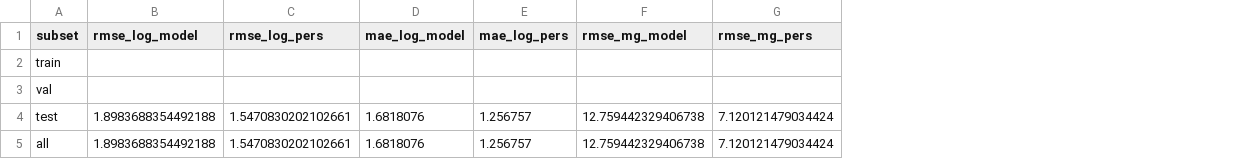
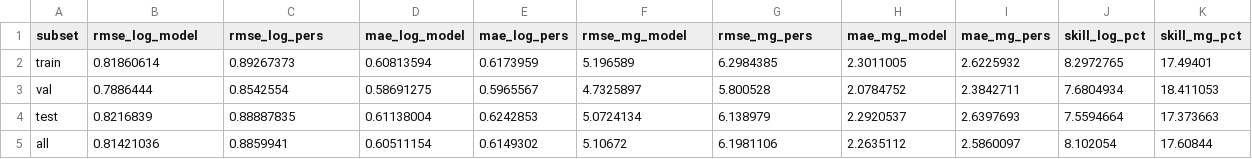
Before and after one commit to yashnil/habs-forecast, a CSV file: Diagnostics_TFT/metrics_global.csv, drawn as a sheet; the diff names each change by its address in the sheet, - before the commit and + after, or states it on an @@ line.

```diff
--- a/Diagnostics_TFT/metrics_global.csv
+++ b/Diagnostics_TFT/metrics_global.csv
+column H (mae_mg_model), rows 2-5: 2.3011005 | 2.0784752 | 2.2920537 | 2.2635112
+column I (mae_mg_pers), rows 2-5: 2.6225932 | 2.3842711 | 2.6397693 | 2.5860097
+column J (skill_log_pct), rows 2-5: 8.2972765 | 7.6804934 | 7.5594664 | 8.102054
+column K (skill_mg_pct), rows 2-5: 17.49401 | 18.411053 | 17.373663 | 17.60844
-B2 (rmse_log_model): (empty)
+B2 (rmse_log_model): 0.81860614
-C2 (rmse_log_pers): (empty)
+C2 (rmse_log_pers): 0.89267373
-D2 (mae_log_model): (empty)
+D2 (mae_log_model): 0.60813594
-E2 (mae_log_pers): (empty)
+E2 (mae_log_pers): 0.6173959
-F2 (rmse_mg_model): (empty)
+F2 (rmse_mg_model): 5.196589
-G2 (rmse_mg_pers): (empty)
+G2 (rmse_mg_pers): 6.2984385
-B3 (rmse_log_model): (empty)
+B3 (rmse_log_model): 0.7886444
-C3 (rmse_log_pers): (empty)
+C3 (rmse_log_pers): 0.8542554
-D3 (mae_log_model): (empty)
+D3 (mae_log_model): 0.58691275
-E3 (mae_log_pers): (empty)
+E3 (mae_log_pers): 0.5965567
-F3 (rmse_mg_model): (empty)
+F3 (rmse_mg_model): 4.7325897
-G3 (rmse_mg_pers): (empty)
+G3 (rmse_mg_pers): 5.800528
-B4 (rmse_log_model): 1.8983688354492188
+B4 (rmse_log_model): 0.8216839
-C4 (rmse_log_pers): 1.5470830202102661
+C4 (rmse_log_pers): 0.88887835
-D4 (mae_log_model): 1.6818076
+D4 (mae_log_model): 0.61138004
-E4 (mae_log_pers): 1.256757
+E4 (mae_log_pers): 0.6242853
-F4 (rmse_mg_model): 12.759442329406738
+F4 (rmse_mg_model): 5.0724134
-G4 (rmse_mg_pers): 7.120121479034424
+G4 (rmse_mg_pers): 6.138979
-B5 (rmse_log_model): 1.8983688354492188
+B5 (rmse_log_model): 0.81421036
-C5 (rmse_log_pers): 1.5470830202102661
+C5 (rmse_log_pers): 0.8859941
-D5 (mae_log_model): 1.6818076
+D5 (mae_log_model): 0.60511154
-E5 (mae_log_pers): 1.256757
+E5 (mae_log_pers): 0.6149302
-F5 (rmse_mg_model): 12.759442329406738
+F5 (rmse_mg_model): 5.10672
-G5 (rmse_mg_pers): 7.120121479034424
+G5 (rmse_mg_pers): 6.1981106
```
Also changed, not shown: 27 other files.
